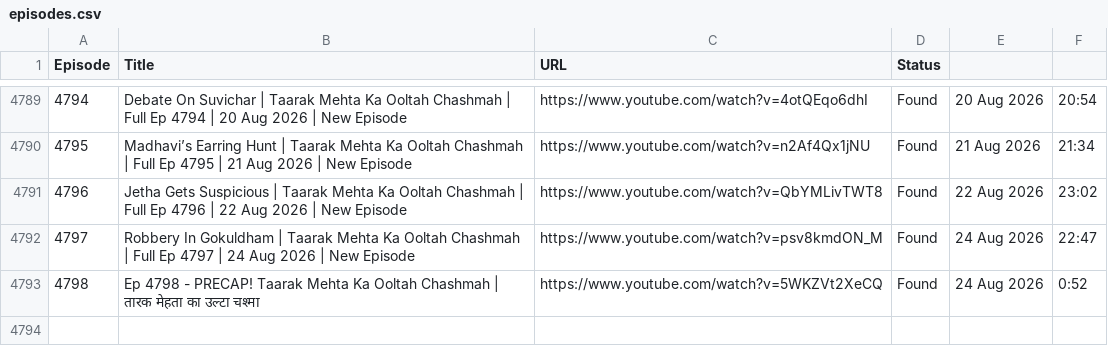
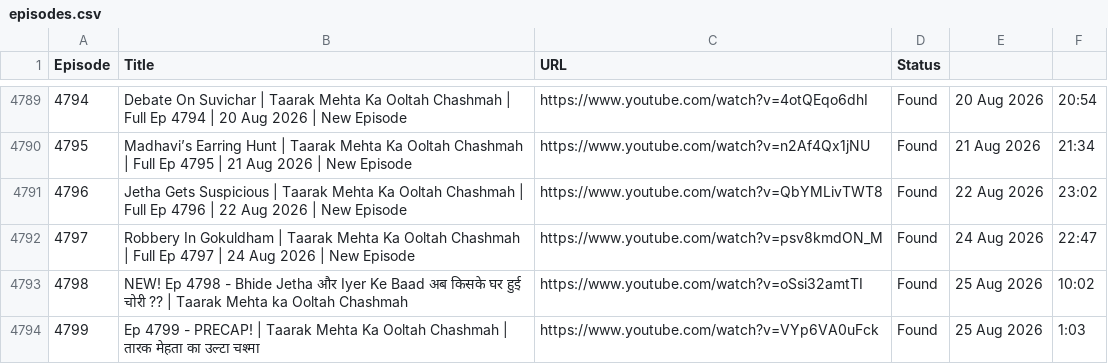
Before and after one commit to CodeMasterAbhishek/Daily-Dose-of-TMOCK, a CSV file: data/episodes.csv, drawn as a sheet; only a part is shown, gaps mark what is left out; addresses are those after the commit; the diff names each change by its address in the sheet, - before the commit and + after, or states it on an @@ line.

```diff
--- a/data/episodes.csv
+++ b/data/episodes.csv
+row 4793: 4798 | NEW! Ep 4798 - Bhide Jetha और Iyer Ke Baad अब किसके घर हुई चोरी ?? | Taarak Mehta ka Ooltah Chashmah | https://www.youtube.com/watch?v=oSsi32amtTI | Found | 25 Aug 2026 | 10:02
@@ column A (Episode) renumbered from row 4794 down @@
-B4794 (Title): Ep 4798 - PRECAP! Taarak Mehta…
+B4794 (Title): Ep 4799 - PRECAP! | Taarak Mehta…
-C4794 (URL): https://www.youtube.com/watch?v=5WKZVt2XeCQ
+C4794 (URL): https://www.youtube.com/watch?v=VYp6VA0uFck
-E4794: 24 Aug 2026
+E4794: 25 Aug 2026
-F4794: 0:52
+F4794: 1:03
```
Also changed, not shown: 2 other files.
